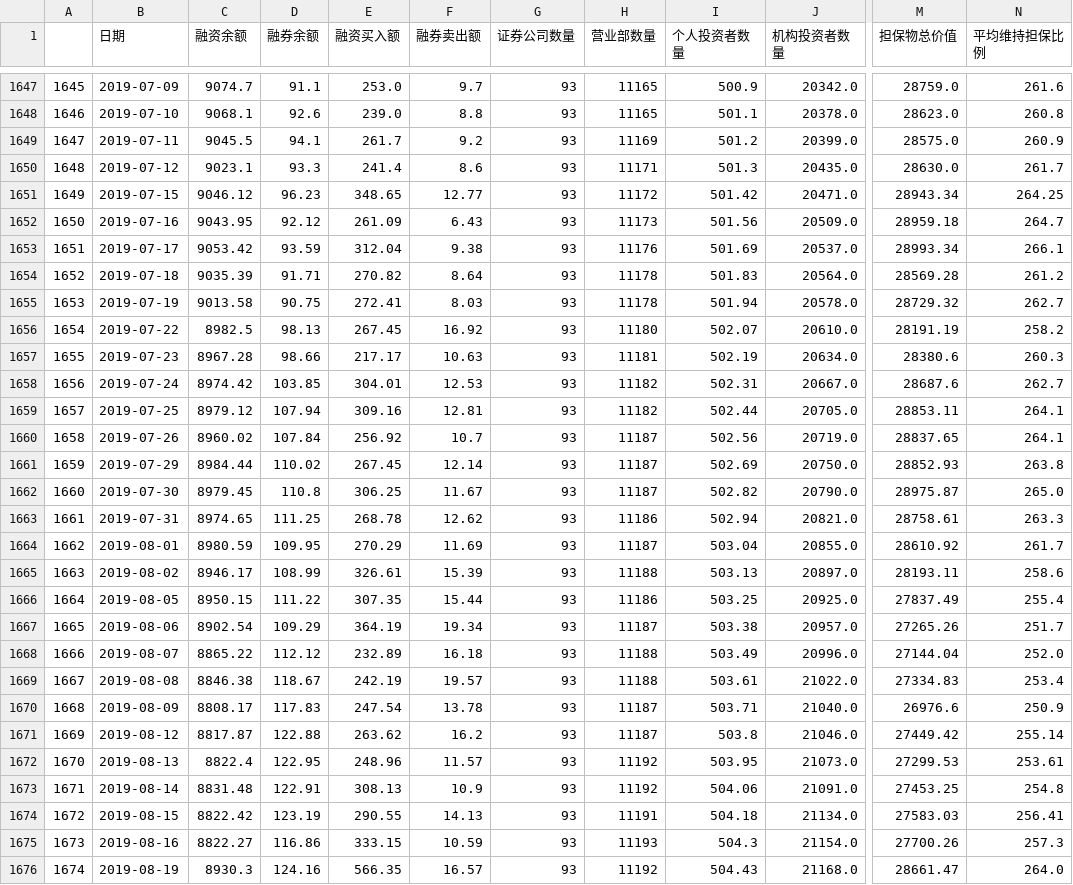
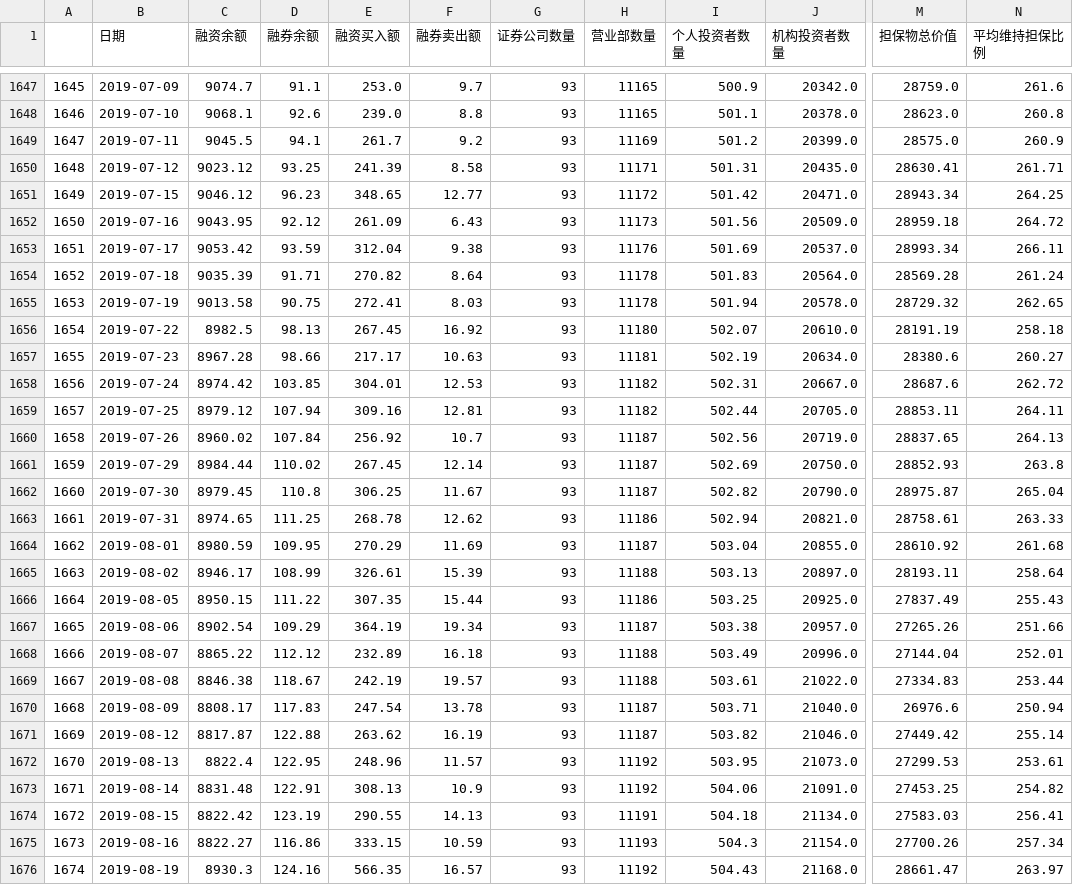
Before and after one commit to jamelouis/investment-tools, a CSV file: public/csv/margin-info.csv, drawn as a sheet; only a part is shown, gaps mark what is left out; the diff covers the shown part only; the diff names each change by its address in the sheet, - before the commit and + after, or states it on an @@ line.

```diff
--- a/public/csv/margin-info.csv
+++ b/public/csv/margin-info.csv
-C1650 (融资余额): 9023.1
+C1650 (融资余额): 9023.12
-D1650 (融券余额): 93.3
+D1650 (融券余额): 93.25
-E1650 (融资买入额): 241.4
+E1650 (融资买入额): 241.39
-F1650 (融券卖出额): 8.6
+F1650 (融券卖出额): 8.58
-I1650 (个人投资者数量): 501.3
+I1650 (个人投资者数量): 501.31
-M1650 (担保物总价值): 28630.0
+M1650 (担保物总价值): 28630.41
-N1650 (平均维持担保比例): 261.7
+N1650 (平均维持担保比例): 261.71
-N1652 (平均维持担保比例): 264.7
+N1652 (平均维持担保比例): 264.72
-N1653 (平均维持担保比例): 266.1
+N1653 (平均维持担保比例): 266.11
-N1654 (平均维持担保比例): 261.2
+N1654 (平均维持担保比例): 261.24
-N1655 (平均维持担保比例): 262.7
+N1655 (平均维持担保比例): 262.65
-N1656 (平均维持担保比例): 258.2
+N1656 (平均维持担保比例): 258.18
-N1657 (平均维持担保比例): 260.3
+N1657 (平均维持担保比例): 260.27
-N1658 (平均维持担保比例): 262.7
+N1658 (平均维持担保比例): 262.72
-N1659 (平均维持担保比例): 264.1
+N1659 (平均维持担保比例): 264.11
-N1660 (平均维持担保比例): 264.1
+N1660 (平均维持担保比例): 264.13
-N1662 (平均维持担保比例): 265.0
+N1662 (平均维持担保比例): 265.04
-N1663 (平均维持担保比例): 263.3
+N1663 (平均维持担保比例): 263.33
-N1664 (平均维持担保比例): 261.7
+N1664 (平均维持担保比例): 261.68
-N1665 (平均维持担保比例): 258.6
+N1665 (平均维持担保比例): 258.64
-N1666 (平均维持担保比例): 255.4
+N1666 (平均维持担保比例): 255.43
-N1667 (平均维持担保比例): 251.7
+N1667 (平均维持担保比例): 251.66
-N1668 (平均维持担保比例): 252.0
+N1668 (平均维持担保比例): 252.01
-N1669 (平均维持担保比例): 253.4
+N1669 (平均维持担保比例): 253.44
-N1670 (平均维持担保比例): 250.9
+N1670 (平均维持担保比例): 250.94
-F1671 (融券卖出额): 16.2
+F1671 (融券卖出额): 16.19
-I1671 (个人投资者数量): 503.8
+I1671 (个人投资者数量): 503.82
-N1673 (平均维持担保比例): 254.8
+N1673 (平均维持担保比例): 254.82
-N1675 (平均维持担保比例): 257.3
+N1675 (平均维持担保比例): 257.34
-N1676 (平均维持担保比例): 264.0
+N1676 (平均维持担保比例): 263.97
```
Also changed, not shown: 1 added row and 37 edited cells elsewhere in this file, public/csv/bond-rate.csv.
